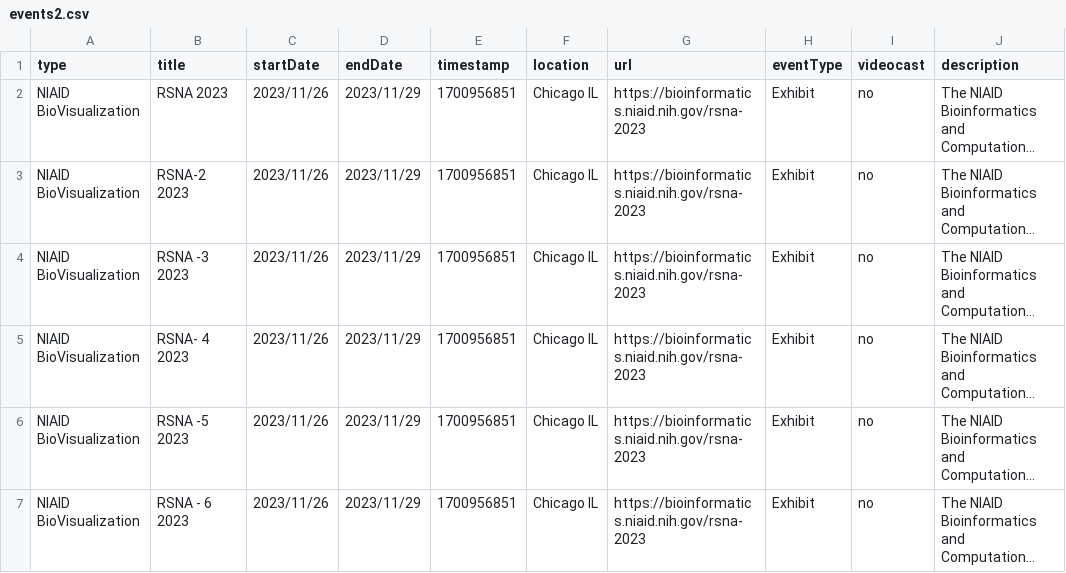
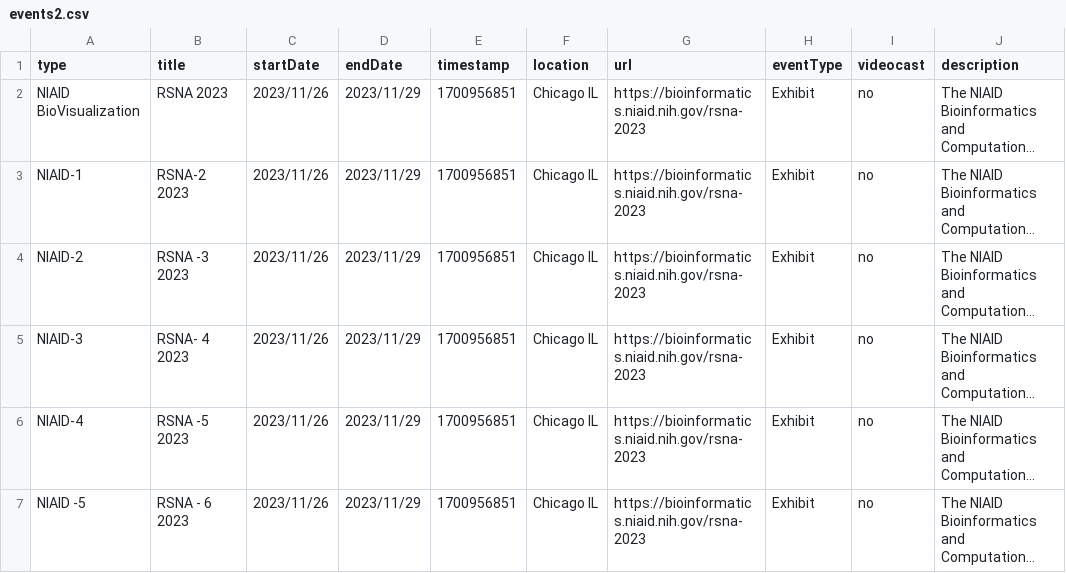
Before and after one commit to niaid/nbp_events_niaid, a CSV file: events2.csv, drawn as a sheet; only a part is shown; long unchanged cells end in …; the diff names each change by its address in the sheet, - before the commit and + after, or states it on an @@ line.

Commit message:
update events again

```diff
--- a/events2.csv
+++ b/events2.csv
-A3 (type): NIAID BioVisualization
+A3 (type): NIAID-1
-A4 (type): NIAID BioVisualization
+A4 (type): NIAID-2
-A5 (type): NIAID BioVisualization
+A5 (type): NIAID-3
-A6 (type): NIAID BioVisualization
+A6 (type): NIAID-4
-A7 (type): NIAID BioVisualization
+A7 (type): NIAID -5
```
